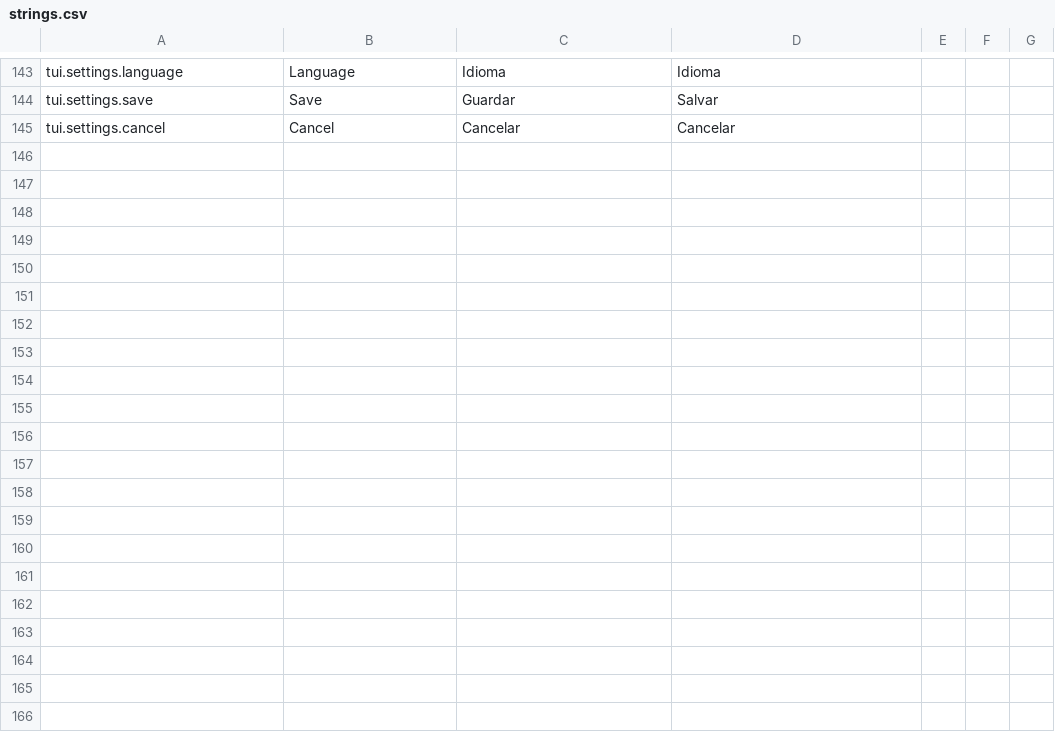
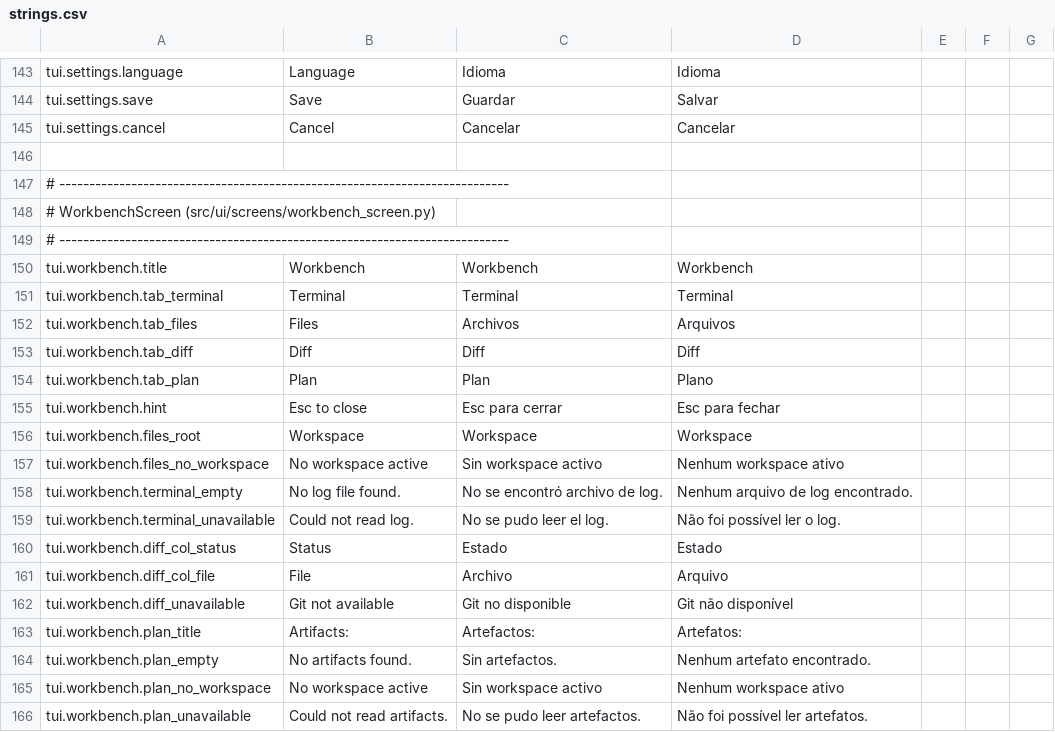
Before and after one commit to brunosrz/vectora, a CSV file: src/ui/i18n/strings.csv, drawn as a sheet; only a part is shown, gaps mark what is left out; the diff names each change by its address in the sheet, - before the commit and + after, or states it on an @@ line.

Commit message:
B.3: WorkbenchScreen (Terminal/Files/Diff/Plan) com Ctrl+grave

```diff
--- a/src/ui/i18n/strings.csv
+++ b/src/ui/i18n/strings.csv
+row 146: (empty)
+row 147: # ---------------------------------------------------------------------------
+row 148: # WorkbenchScreen (src/ui/screens/workbench_screen.py)
+row 149: # ---------------------------------------------------------------------------
+row 150: tui.workbench.title | Workbench | Workbench | Workbench
+row 151: tui.workbench.tab_terminal | Terminal | Terminal | Terminal
+row 152: tui.workbench.tab_files | Files | Archivos | Arquivos
+row 153: tui.workbench.tab_diff | Diff | Diff | Diff
+row 154: tui.workbench.tab_plan | Plan | Plan | Plano
+row 155: tui.workbench.hint | Esc to close | Esc para cerrar | Esc para fechar
+row 156: tui.workbench.files_root | Workspace | Workspace | Workspace
+row 157: tui.workbench.files_no_workspace | No workspace active | Sin workspace activo | Nenhum workspace ativo
+row 158: tui.workbench.terminal_empty | No log file found. | No se encontró archivo de log. | Nenhum arquivo de log encontrado.
+row 159: tui.workbench.terminal_unavailable | Could not read log. | No se pudo leer el log. | Não foi possível ler o log.
+row 160: tui.workbench.diff_col_status | Status | Estado | Estado
+row 161: tui.workbench.diff_col_file | File | Archivo | Arquivo
+row 162: tui.workbench.diff_unavailable | Git not available | Git no disponible | Git não disponível
+row 163: tui.workbench.plan_title | Artifacts: | Artefactos: | Artefatos:
+row 164: tui.workbench.plan_empty | No artifacts found. | Sin artefactos. | Nenhum artefato encontrado.
+row 165: tui.workbench.plan_no_workspace | No workspace active | Sin workspace activo | Nenhum workspace ativo
+row 166: tui.workbench.plan_unavailable | Could not read artifacts. | No se pudo leer artefactos. | Não foi possível ler artefatos.
```
Also changed, not shown: 3 other files.
